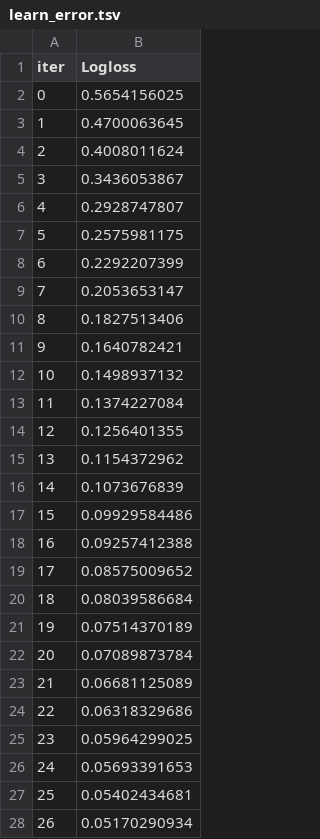
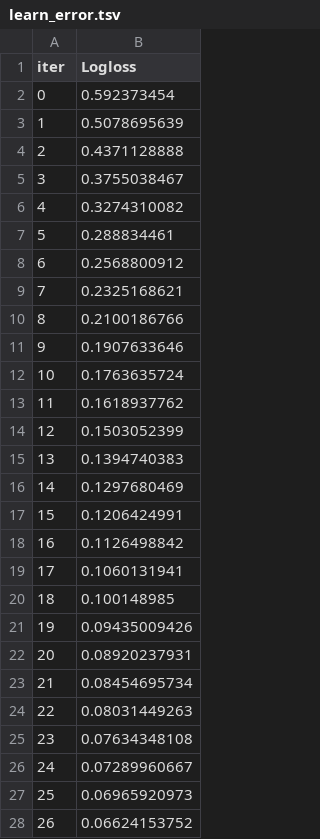
Before and after one commit to NauseaSB/project-ta, a TSV file: catboost_info/learn_error.tsv, drawn as a sheet; only a part is shown; the diff covers the shown part only.

```diff
--- a/catboost_info/learn_error.tsv
+++ b/catboost_info/learn_error.tsv
@@ -1,28 +1,28 @@
 iter	Logloss
-0	0.5654156025
-1	0.4700063645
-2	0.4008011624
-3	0.3436053867
-4	0.2928747807
-5	0.2575981175
-6	0.2292207399
-7	0.2053653147
-8	0.1827513406
-9	0.1640782421
-10	0.1498937132
-11	0.1374227084
-12	0.1256401355
-13	0.1154372962
-14	0.1073676839
-15	0.09929584486
-16	0.09257412388
-17	0.08575009652
-18	0.08039586684
-19	0.07514370189
-20	0.07089873784
-21	0.06681125089
-22	0.06318329686
-23	0.05964299025
-24	0.05693391653
-25	0.05402434681
-26	0.05170290934
+0	0.592373454
+1	0.5078695639
+2	0.4371128888
+3	0.3755038467
+4	0.3274310082
+5	0.288834461
+6	0.2568800912
+7	0.2325168621
+8	0.2100186766
+9	0.1907633646
+10	0.1763635724
+11	0.1618937762
+12	0.1503052399
+13	0.1394740383
+14	0.1297680469
+15	0.1206424991
+16	0.1126498842
+17	0.1060131941
+18	0.100148985
+19	0.09435009426
+20	0.08920237931
+21	0.08454695734
+22	0.08031449263
+23	0.07634348108
+24	0.07289960667
+25	0.06965920973
+26	0.06624153752
```
Also changed, not shown: 23 edited cells elsewhere in this file, catboost_info/time_left.tsv, 6 other files.
